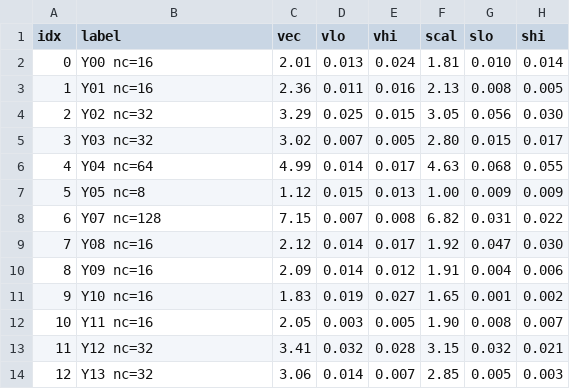
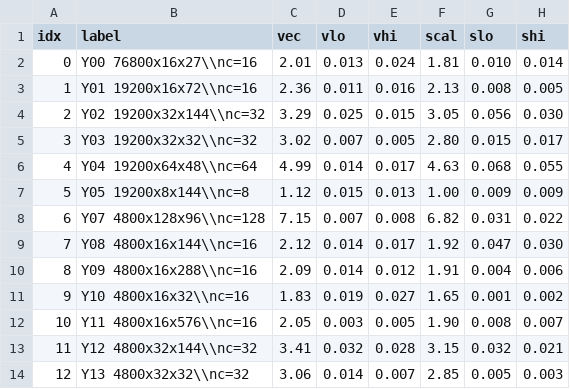
Before and after one commit to JieGH/RVV_code_gen_via_MLIR_xDSL, a CSV file: .scratch/reports/issue-83/report/data/gops_yolo1_1.csv, drawn as a sheet.

```diff
--- a/.scratch/reports/issue-83/report/data/gops_yolo1_1.csv
+++ b/.scratch/reports/issue-83/report/data/gops_yolo1_1.csv
@@ -1,14 +1,14 @@
 idx,label,vec,vlo,vhi,scal,slo,shi
-0,Y00  nc=16,2.01,0.013,0.024,1.81,0.010,0.014
-1,Y01  nc=16,2.36,0.011,0.016,2.13,0.008,0.005
-2,Y02  nc=32,3.29,0.025,0.015,3.05,0.056,0.030
-3,Y03  nc=32,3.02,0.007,0.005,2.80,0.015,0.017
-4,Y04  nc=64,4.99,0.014,0.017,4.63,0.068,0.055
-5,Y05  nc=8,1.12,0.015,0.013,1.00,0.009,0.009
-6,Y07  nc=128,7.15,0.007,0.008,6.82,0.031,0.022
-7,Y08  nc=16,2.12,0.014,0.017,1.92,0.047,0.030
-8,Y09  nc=16,2.09,0.014,0.012,1.91,0.004,0.006
-9,Y10  nc=16,1.83,0.019,0.027,1.65,0.001,0.002
-10,Y11  nc=16,2.05,0.003,0.005,1.90,0.008,0.007
-11,Y12  nc=32,3.41,0.032,0.028,3.15,0.032,0.021
-12,Y13  nc=32,3.06,0.014,0.007,2.85,0.005,0.003
+0,Y00 76800x16x27\\nc=16,2.01,0.013,0.024,1.81,0.010,0.014
+1,Y01 19200x16x72\\nc=16,2.36,0.011,0.016,2.13,0.008,0.005
+2,Y02 19200x32x144\\nc=32,3.29,0.025,0.015,3.05,0.056,0.030
+3,Y03 19200x32x32\\nc=32,3.02,0.007,0.005,2.80,0.015,0.017
+4,Y04 19200x64x48\\nc=64,4.99,0.014,0.017,4.63,0.068,0.055
+5,Y05 19200x8x144\\nc=8,1.12,0.015,0.013,1.00,0.009,0.009
+6,Y07 4800x128x96\\nc=128,7.15,0.007,0.008,6.82,0.031,0.022
+7,Y08 4800x16x144\\nc=16,2.12,0.014,0.017,1.92,0.047,0.030
+8,Y09 4800x16x288\\nc=16,2.09,0.014,0.012,1.91,0.004,0.006
+9,Y10 4800x16x32\\nc=16,1.83,0.019,0.027,1.65,0.001,0.002
+10,Y11 4800x16x576\\nc=16,2.05,0.003,0.005,1.90,0.008,0.007
+11,Y12 4800x32x144\\nc=32,3.41,0.032,0.028,3.15,0.032,0.021
+12,Y13 4800x32x32\\nc=32,3.06,0.014,0.007,2.85,0.005,0.003
```
Also changed, not shown: .scratch/reports/issue-83/report/data/gops_yolo1_2.csv, .scratch/reports/issue-83/report/data/gops_yolo1_3.csv, 12 other files.
